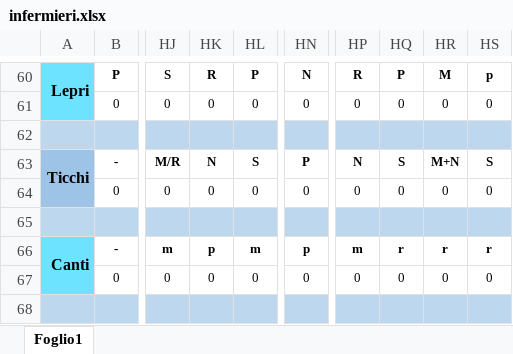
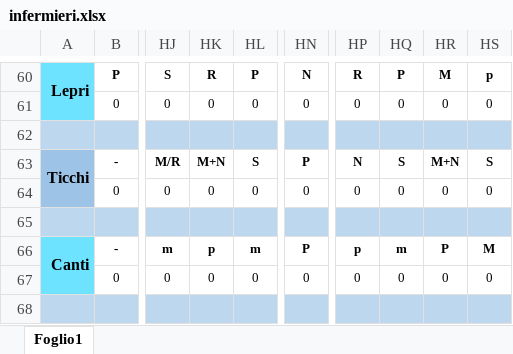
Before and after one commit to centrale118rsm-code/INFERMIERI-2026, an Excel workbook: infermieri.xlsx, sheet Foglio1, drawn as a sheet; only a part is shown, gaps mark what is left out; values as stored, in another font and other column widths than the file's, no borders; conditional formats not drawn; the diff covers the shown part only; the diff names each change by its address in the sheet, - before the commit and + after, or states it on an @@ line.

```diff
--- a/infermieri.xlsx (sheet Foglio1)
+++ b/infermieri.xlsx (sheet Foglio1)
-HK63: N
+HK63: M+N
-HN66: p
+HN66: P
-HP66: m
+HP66: p
-HQ66: r
+HQ66: m
-HR66: r
+HR66: P
-HS66: r
+HS66: M
```
Also changed, not shown: 76 edited cells elsewhere in this sheet.
